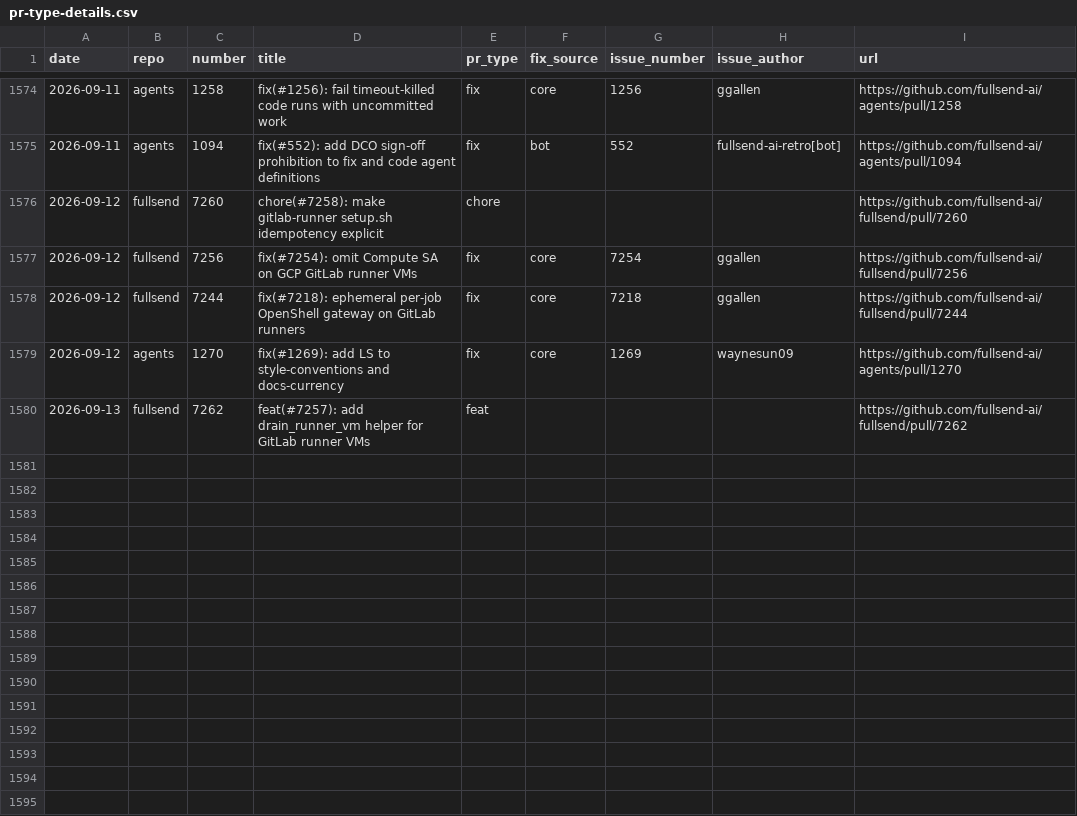
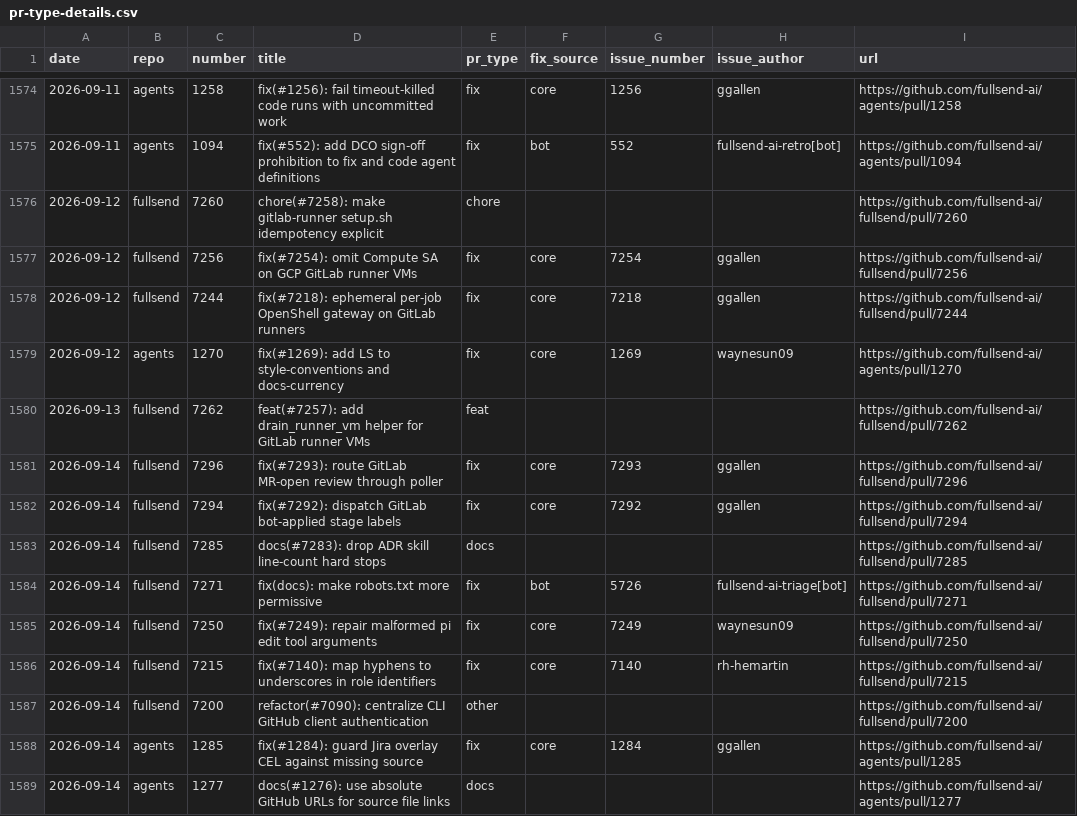
Before and after one commit to fullsend-ai/metrics, a CSV file: docs/pr-type-details.csv, drawn as a sheet; only a part is shown, gaps mark what is left out; the diff names each change by its address in the sheet, - before the commit and + after, or states it on an @@ line.

```diff
--- a/docs/pr-type-details.csv
+++ b/docs/pr-type-details.csv
+row 1581: 2026-09-14 | fullsend | 7296 | fix(#7293): route GitLab MR-open review through poller | fix | core | 7293 | ggallen | https://github.com/fullsend-ai/fullsend/pull/7296
+row 1582: 2026-09-14 | fullsend | 7294 | fix(#7292): dispatch GitLab bot-applied stage labels | fix | core | 7292 | ggallen | https://github.com/fullsend-ai/fullsend/pull/7294
+row 1583: 2026-09-14 | fullsend | 7285 | docs(#7283): drop ADR skill line-count hard stops | docs |  |  |  | https://github.com/fullsend-ai/fullsend/pull/7285
+row 1584: 2026-09-14 | fullsend | 7271 | fix(docs): make robots.txt more permissive | fix | bot | 5726 | fullsend-ai-triage[bot] | https://github.com/fullsend-ai/fullsend/pull/7271
+row 1585: 2026-09-14 | fullsend | 7250 | fix(#7249): repair malformed pi edit tool arguments | fix | core | 7249 | waynesun09 | https://github.com/fullsend-ai/fullsend/pull/7250
+row 1586: 2026-09-14 | fullsend | 7215 | fix(#7140): map hyphens to underscores in role identifiers | fix | core | 7140 | rh-hemartin | https://github.com/fullsend-ai/fullsend/pull/7215
+row 1587: 2026-09-14 | fullsend | 7200 | refactor(#7090): centralize CLI GitHub client authentication | other |  |  |  | https://github.com/fullsend-ai/fullsend/pull/7200
+row 1588: 2026-09-14 | agents | 1285 | fix(#1284): guard Jira overlay CEL against missing source | fix | core | 1284 | ggallen | https://github.com/fullsend-ai/agents/pull/1285
+row 1589: 2026-09-14 | agents | 1277 | docs(#1276): use absolute GitHub URLs for source file links | docs |  |  |  | https://github.com/fullsend-ai/agents/pull/1277
```
Also changed, not shown: docs/community-details.csv, docs/community.csv, 5 other files.
